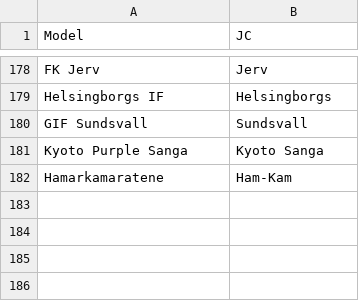
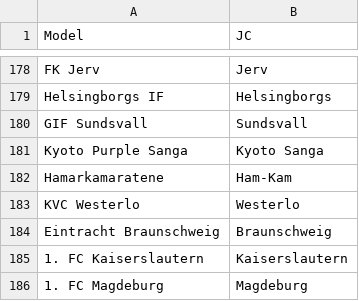
Before and after one commit to bryanyeung/Football, a CSV file: data/Matching.csv, drawn as a sheet; only a part is shown, gaps mark what is left out.

Commit message:
added team name matching table

```diff
--- a/data/Matching.csv
+++ b/data/Matching.csv
@@ -182 +182,5 @@
 "Hamarkamaratene","Ham-Kam"
+"KVC Westerlo","Westerlo"
+"Eintracht Braunschweig","Braunschweig"
+"1. FC Kaiserslautern","Kaiserslautern"
+"1. FC Magdeburg","Magdeburg"
```
Also changed, not shown: 1 other file.
